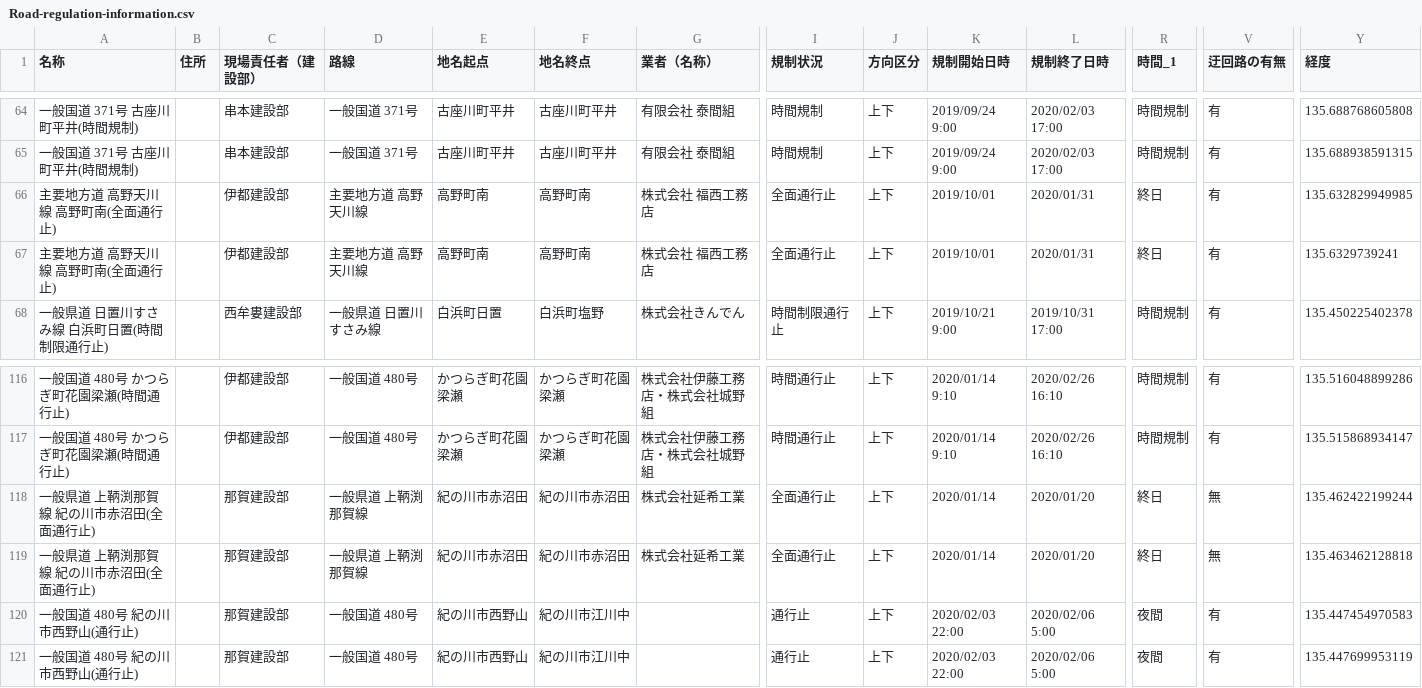
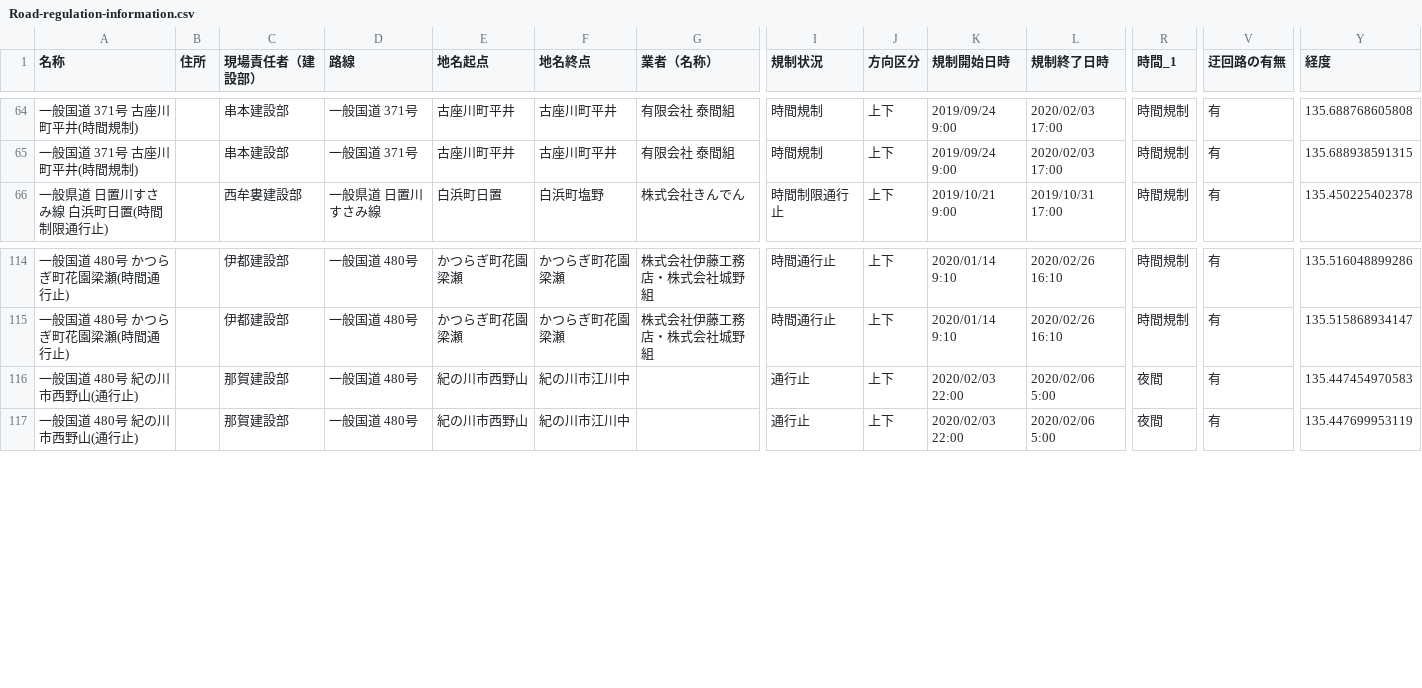
Before and after one commit to wakayama-pref-org/Road-regulation-information, a CSV file: CSV/Road-regulation-information.csv, drawn as a sheet; only a part is shown, gaps mark what is left out; rows hold the shown columns only; the diff names each change by its address in the sheet, - before the commit and + after, or states it on an @@ line.

```diff
--- a/CSV/Road-regulation-information.csv
+++ b/CSV/Road-regulation-information.csv
-row 66: 主要地方道 高野天川線 高野町南(全面通行止) |  | 伊都建設部 | 主要地方道 高野天川線 | 高野町南 | 高野町南 | 株式会社 福西工務店 | 全面通行止 | 上下 | 2019/10/01 | 2020/01/31 | 終日 | 有 | 135.632829949985
-row 67: 主要地方道 高野天川線 高野町南(全面通行止) |  | 伊都建設部 | 主要地方道 高野天川線 | 高野町南 | 高野町南 | 株式会社 福西工務店 | 全面通行止 | 上下 | 2019/10/01 | 2020/01/31 | 終日 | 有 | 135.6329739241
-row 118: 一般県道 上鞆渕那賀線 紀の川市赤沼田(全面通行止) |  | 那賀建設部 | 一般県道 上鞆渕那賀線 | 紀の川市赤沼田 | 紀の川市赤沼田 | 株式会社延希工業 | 全面通行止 | 上下 | 2020/01/14 | 2020/01/20 | 終日 | 無 | 135.462422199244
-row 119: 一般県道 上鞆渕那賀線 紀の川市赤沼田(全面通行止) |  | 那賀建設部 | 一般県道 上鞆渕那賀線 | 紀の川市赤沼田 | 紀の川市赤沼田 | 株式会社延希工業 | 全面通行止 | 上下 | 2020/01/14 | 2020/01/20 | 終日 | 無 | 135.463462128818
```
Also changed, not shown: 3 other files.
